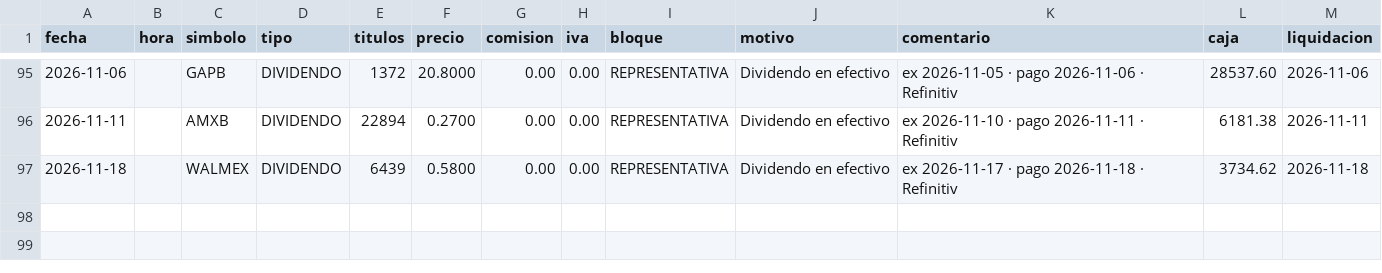
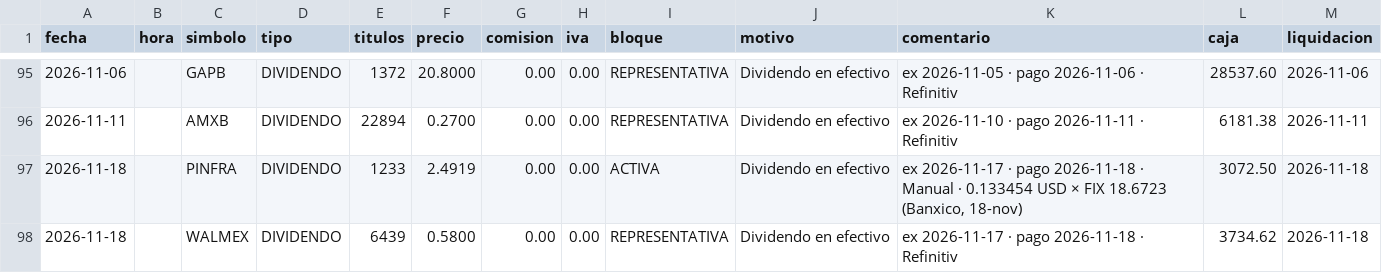
Before and after one commit to northstar-strategies/bbva-clinicas, a CSV file: operaciones.csv, drawn as a sheet; only a part is shown, gaps mark what is left out.

```diff
--- a/operaciones.csv
+++ b/operaciones.csv
@@ -96,2 +96,3 @@ fecha,hora,simbolo,tipo,titulos,precio,comision,iva,bloque,motivo,comentario,caj
 2026-11-11,,AMXB,DIVIDENDO,22894,0.2700,0.00,0.00,REPRESENTATIVA,Dividendo en efectivo,ex 2026-11-10 · pago 2026-11-11 · Refinitiv,6181.38,2026-11-11
+2026-11-18,,PINFRA,DIVIDENDO,1233,2.4919,0.00,0.00,ACTIVA,Dividendo en efectivo,"ex 2026-11-17 · pago 2026-11-18 · Manual · 0.133454 USD × FIX 18.6723 (Banxico, 18-nov)",3072.50,2026-11-18
 2026-11-18,,WALMEX,DIVIDENDO,6439,0.5800,0.00,0.00,REPRESENTATIVA,Dividendo en efectivo,ex 2026-11-17 · pago 2026-11-18 · Refinitiv,3734.62,2026-11-18
```
Also changed, not shown: atribucion_diaria.csv, atribucion_sector.csv, 7 other files.
